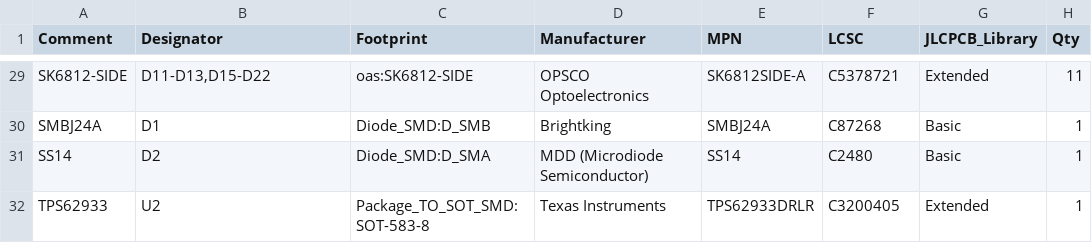
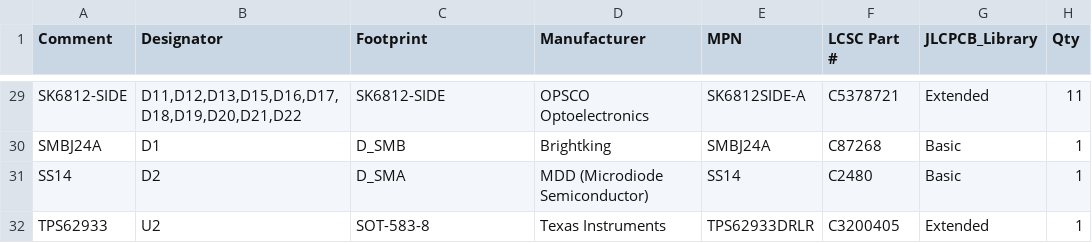
Before and after one commit to hubertciebiada/open-ambient-sensor, a CSV file: hardware/gerbers/oas-bom.csv, drawn as a sheet; only a part is shown, gaps mark what is left out; the diff covers the shown part only; the diff names each change by its address in the sheet, - before the commit and + after, or states it on an @@ line.

```diff
--- a/hardware/gerbers/oas-bom.csv
+++ b/hardware/gerbers/oas-bom.csv
-F1: LCSC
+F1: LCSC Part #
-B29 (Designator): D11-D13,D15-D22
+B29 (Designator): D11,D12,D13,D15,D16,D17,D18,D19,D20,D21,D22
-C29 (Footprint): oas:SK6812-SIDE
+C29 (Footprint): SK6812-SIDE
-C30 (Footprint): Diode_SMD:D_SMB
+C30 (Footprint): D_SMB
-C31 (Footprint): Diode_SMD:D_SMA
+C31 (Footprint): D_SMA
-C32 (Footprint): Package_TO_SOT_SMD:SOT-583-8
+C32 (Footprint): SOT-583-8
```
Also changed, not shown: 29 edited cells elsewhere in this file, hardware/gerbers/oas-top-pos.csv, 28 other files.
